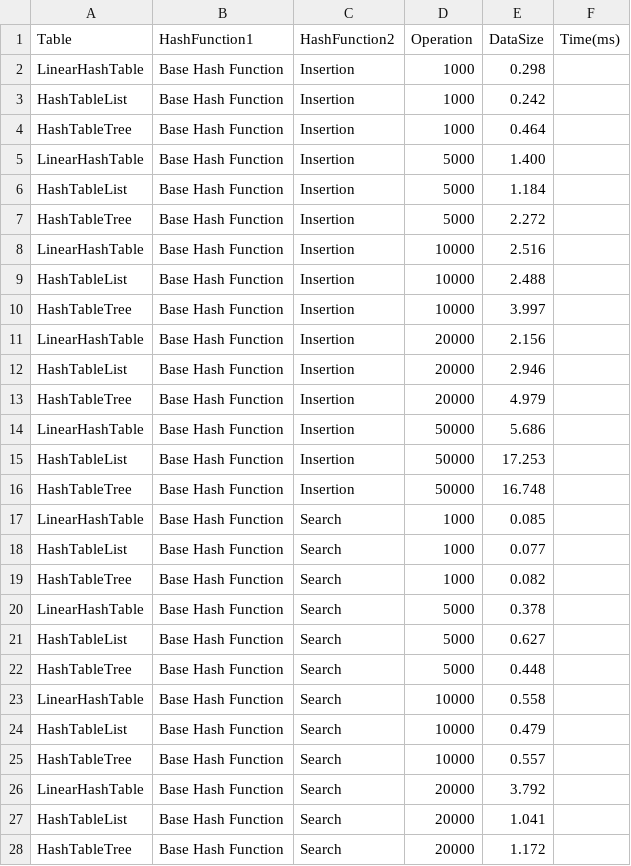
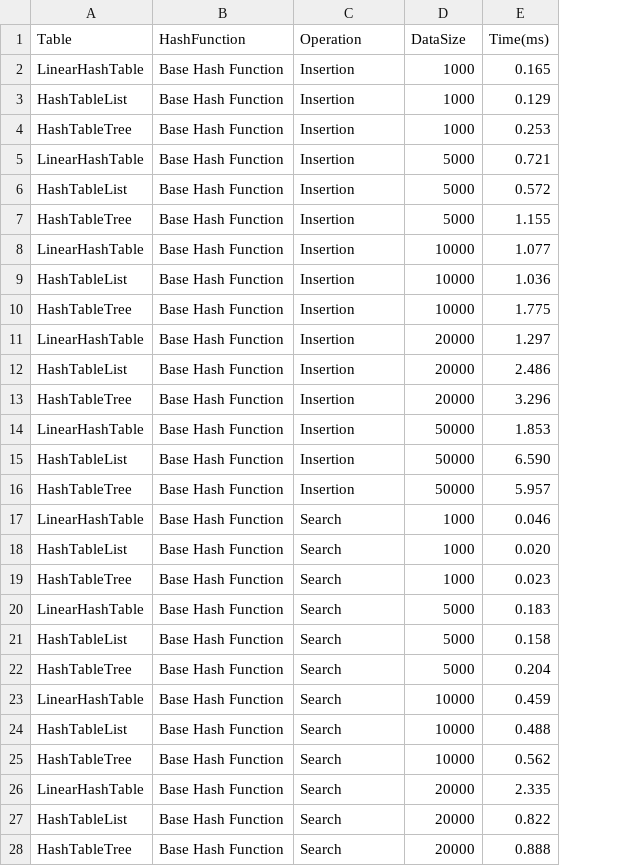
Before and after one commit to buddyuchiha/CourseWork, a CSV file: results/test_int_results.csv, drawn as a sheet; only a part is shown; removed rows and columns are numbered as before the commit, all else as after; the diff covers the shown part only; the diff names each change by its address in the sheet, - before the commit and + after, or states it on an @@ line.

```diff
--- a/results/test_int_results.csv
+++ b/results/test_int_results.csv
-column E (DataSize), rows 2-28: 0.298 | 0.242 | 0.464 | 1.400 | 1.184 | 2.272 | 2.516 | 2.488 | 3.997 | 2.156 | 2.946 | 4.979 | 5.686 | 17.253 | 16.748 | 0.085 | 0.077 | 0.082 | 0.378 | 0.627 | 0.448 | 0.558 | 0.479 | 0.557 | 3.792 | 1.041 | 1.172
-B1: HashFunction1
+B1: HashFunction
-C1: HashFunction2
+C1: Operation
-D1: Operation
+D1: DataSize
-E2 (Time(ms)): (empty)
+E2 (Time(ms)): 0.165
-E3 (Time(ms)): (empty)
+E3 (Time(ms)): 0.129
-E4 (Time(ms)): (empty)
+E4 (Time(ms)): 0.253
-E5 (Time(ms)): (empty)
+E5 (Time(ms)): 0.721
-E6 (Time(ms)): (empty)
+E6 (Time(ms)): 0.572
-E7 (Time(ms)): (empty)
+E7 (Time(ms)): 1.155
-E8 (Time(ms)): (empty)
+E8 (Time(ms)): 1.077
-E9 (Time(ms)): (empty)
+E9 (Time(ms)): 1.036
-E10 (Time(ms)): (empty)
+E10 (Time(ms)): 1.775
-E11 (Time(ms)): (empty)
+E11 (Time(ms)): 1.297
-E12 (Time(ms)): (empty)
+E12 (Time(ms)): 2.486
-E13 (Time(ms)): (empty)
+E13 (Time(ms)): 3.296
-E14 (Time(ms)): (empty)
+E14 (Time(ms)): 1.853
-E15 (Time(ms)): (empty)
+E15 (Time(ms)): 6.590
-E16 (Time(ms)): (empty)
+E16 (Time(ms)): 5.957
-E17 (Time(ms)): (empty)
+E17 (Time(ms)): 0.046
-E18 (Time(ms)): (empty)
+E18 (Time(ms)): 0.020
-E19 (Time(ms)): (empty)
+E19 (Time(ms)): 0.023
-E20 (Time(ms)): (empty)
+E20 (Time(ms)): 0.183
-E21 (Time(ms)): (empty)
+E21 (Time(ms)): 0.158
-E22 (Time(ms)): (empty)
+E22 (Time(ms)): 0.204
-E23 (Time(ms)): (empty)
+E23 (Time(ms)): 0.459
-E24 (Time(ms)): (empty)
+E24 (Time(ms)): 0.488
-E25 (Time(ms)): (empty)
+E25 (Time(ms)): 0.562
-E26 (Time(ms)): (empty)
+E26 (Time(ms)): 2.335
-E27 (Time(ms)): (empty)
+E27 (Time(ms)): 0.822
-E28 (Time(ms)): (empty)
+E28 (Time(ms)): 0.888
```
Also changed, not shown: 108 edited cells elsewhere in this file, results/test_double_int_load_results.csv, results/test_double_string_load_results.csv, 12 other files.
